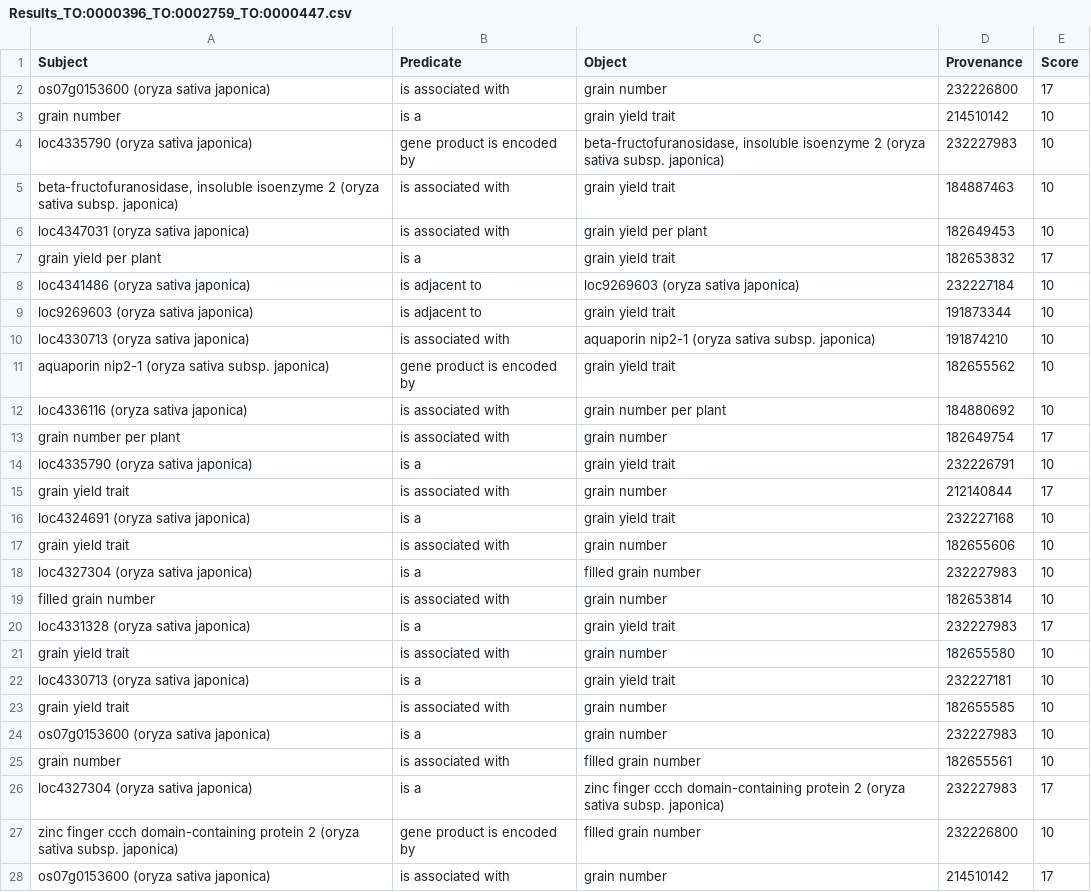
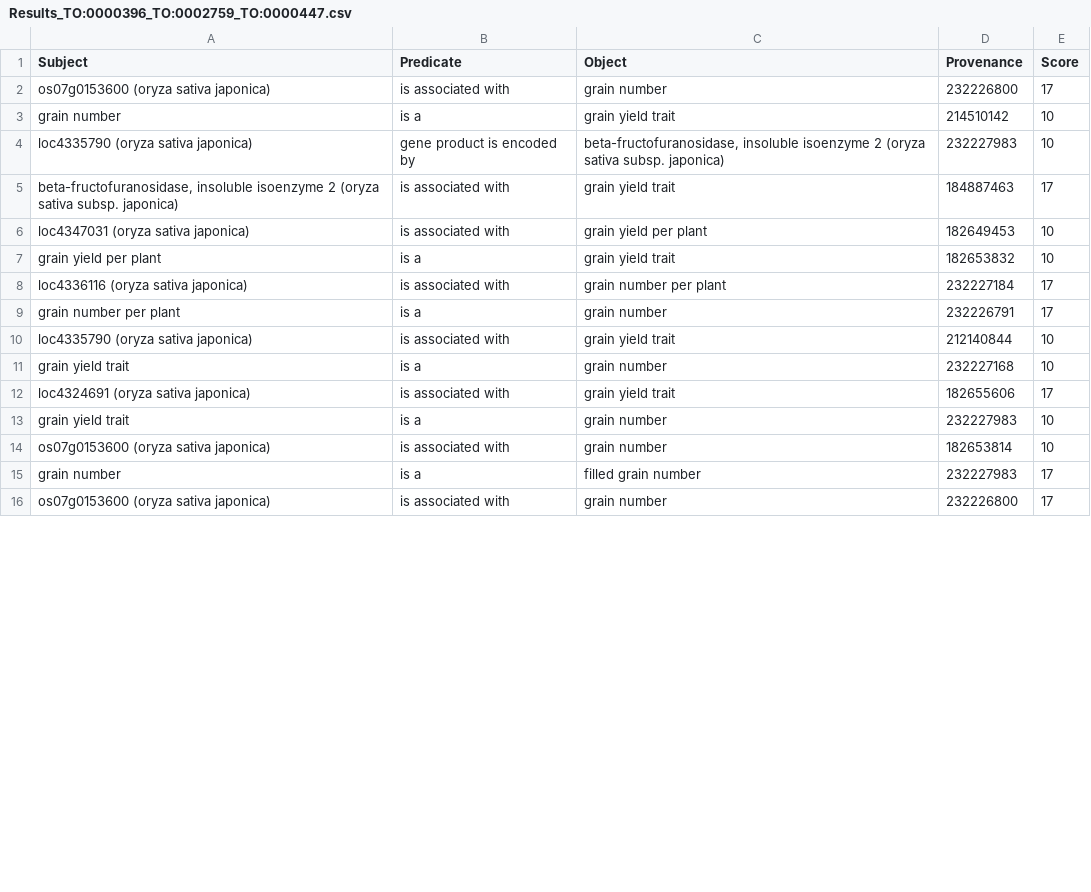
Before and after one commit to FAIRDataTeam/ODEX4all-UseCases, a CSV file: Bayer/data/Results_TO:0000396_TO:0002759_TO:0000447.csv, drawn as a sheet; only a part is shown; the diff covers the shown part only.

Commit message:
data results for Results traits TO:0000396 TO:0002759 TO:0000447

```diff
--- a/Bayer/data/Results_TO:0000396_TO:0002759_TO:0000447.csv
+++ b/Bayer/data/Results_TO:0000396_TO:0002759_TO:0000447.csv
@@ -4,25 +4,13 @@
 "loc4335790 (oryza sativa japonica)","gene product is encoded by","beta-fructofuranosidase, insoluble isoenzyme 2 (oryza sativa subsp. japonica)","232227983","10"
-"beta-fructofuranosidase, insoluble isoenzyme 2 (oryza sativa subsp. japonica)","is associated with","grain yield trait","184887463","10"
+"beta-fructofuranosidase, insoluble isoenzyme 2 (oryza sativa subsp. japonica)","is associated with","grain yield trait","184887463","17"
 "loc4347031 (oryza sativa japonica)","is associated with","grain yield per plant","182649453","10"
-"grain yield per plant","is a","grain yield trait","182653832","17"
-"loc4341486 (oryza sativa japonica)","is adjacent to","loc9269603 (oryza sativa japonica)","232227184","10"
-"loc9269603 (oryza sativa japonica)","is adjacent to","grain yield trait","191873344","10"
-"loc4330713 (oryza sativa japonica)","is associated with","aquaporin nip2-1 (oryza sativa subsp. japonica)","191874210","10"
-"aquaporin nip2-1 (oryza sativa subsp. japonica)","gene product is encoded by","grain yield trait","182655562","10"
-"loc4336116 (oryza sativa japonica)","is associated with","grain number per plant","184880692","10"
-"grain number per plant","is associated with","grain number","182649754","17"
-"loc4335790 (oryza sativa japonica)","is a","grain yield trait","232226791","10"
-"grain yield trait","is associated with","grain number","212140844","17"
-"loc4324691 (oryza sativa japonica)","is a","grain yield trait","232227168","10"
-"grain yield trait","is associated with","grain number","182655606","10"
-"loc4327304 (oryza sativa japonica)","is a","filled grain number","232227983","10"
-"filled grain number","is associated with","grain number","182653814","10"
-"loc4331328 (oryza sativa japonica)","is a","grain yield trait","232227983","17"
-"grain yield trait","is associated with","grain number","182655580","10"
-"loc4330713 (oryza sativa japonica)","is a","grain yield trait","232227181","10"
-"grain yield trait","is associated with","grain number","182655585","10"
-"os07g0153600 (oryza sativa japonica)","is a","grain number","232227983","10"
-"grain number","is associated with","filled grain number","182655561","10"
-"loc4327304 (oryza sativa japonica)","is a","zinc finger ccch domain-containing protein 2 (oryza sativa subsp. japonica)","232227983","17"
-"zinc finger ccch domain-containing protein 2 (oryza sativa subsp. japonica)","gene product is encoded by","filled grain number","232226800","10"
-"os07g0153600 (oryza sativa japonica)","is associated with","grain number","214510142","17"
+"grain yield per plant","is a","grain yield trait","182653832","10"
+"loc4336116 (oryza sativa japonica)","is associated with","grain number per plant","232227184","17"
+"grain number per plant","is a","grain number","232226791","17"
+"loc4335790 (oryza sativa japonica)","is associated with","grain yield trait","212140844","10"
+"grain yield trait","is a","grain number","232227168","10"
+"loc4324691 (oryza sativa japonica)","is associated with","grain yield trait","182655606","17"
+"grain yield trait","is a","grain number","232227983","10"
+"os07g0153600 (oryza sativa japonica)","is associated with","grain number","182653814","10"
+"grain number","is a","filled grain number","232227983","17"
+"os07g0153600 (oryza sativa japonica)","is associated with","grain number","232226800","17"
```
Also changed, not shown: 1 removed row and 4 edited cells elsewhere in this file.
